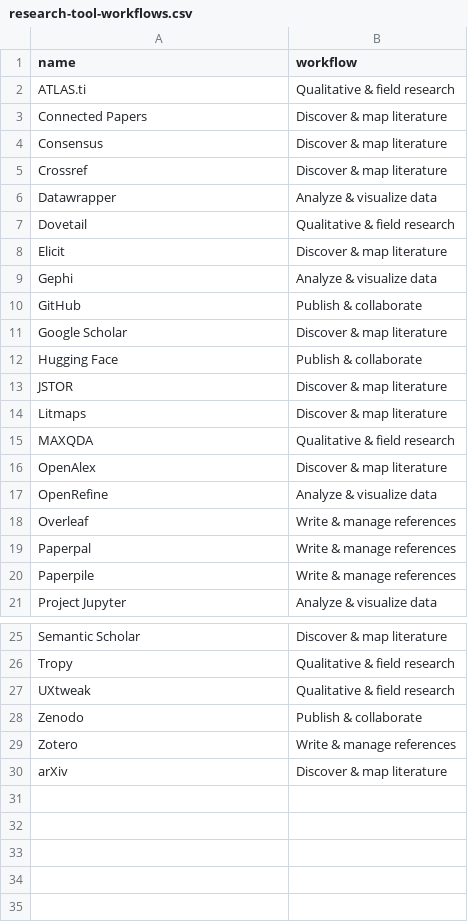
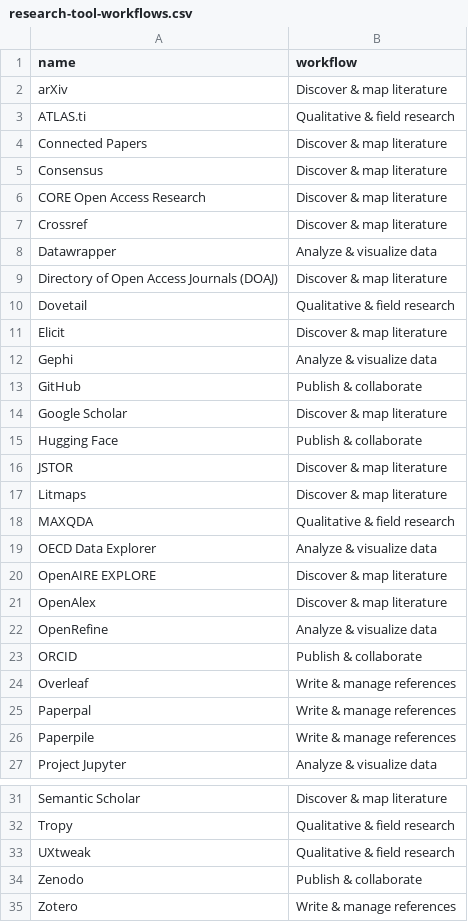
Before and after one commit to brandiejanow/design-reservoir, a CSV file: data/research-tool-workflows.csv, drawn as a sheet; only a part is shown, gaps mark what is left out.

Commit message:
Classify new scholarly databases and research infrastructure

```diff
--- a/data/research-tool-workflows.csv
+++ b/data/research-tool-workflows.csv
@@ -1,2 +1,3 @@
 name,workflow
+arXiv,Discover & map literature
 ATLAS.ti,Qualitative & field research
@@ -4,4 +5,6 @@ Connected Papers,Discover & map literature
 Consensus,Discover & map literature
+CORE Open Access Research,Discover & map literature
 Crossref,Discover & map literature
 Datawrapper,Analyze & visualize data
+Directory of Open Access Journals (DOAJ),Discover & map literature
 Dovetail,Qualitative & field research
@@ -15,4 +18,7 @@ Litmaps,Discover & map literature
 MAXQDA,Qualitative & field research
+OECD Data Explorer,Analyze & visualize data
+OpenAIRE EXPLORE,Discover & map literature
 OpenAlex,Discover & map literature
 OpenRefine,Analyze & visualize data
+ORCID,Publish & collaborate
 Overleaf,Write & manage references
@@ -29,2 +35 @@ Zenodo,Publish & collaborate
 Zotero,Write & manage references
-arXiv,Discover & map literature
```
